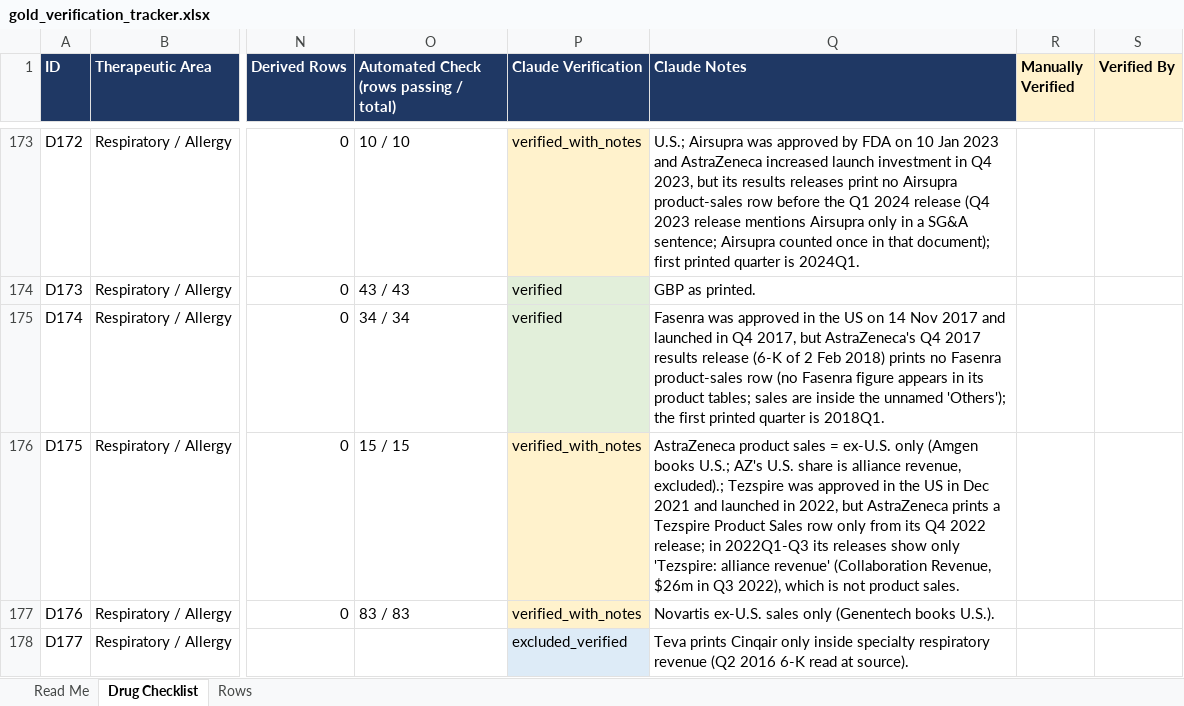
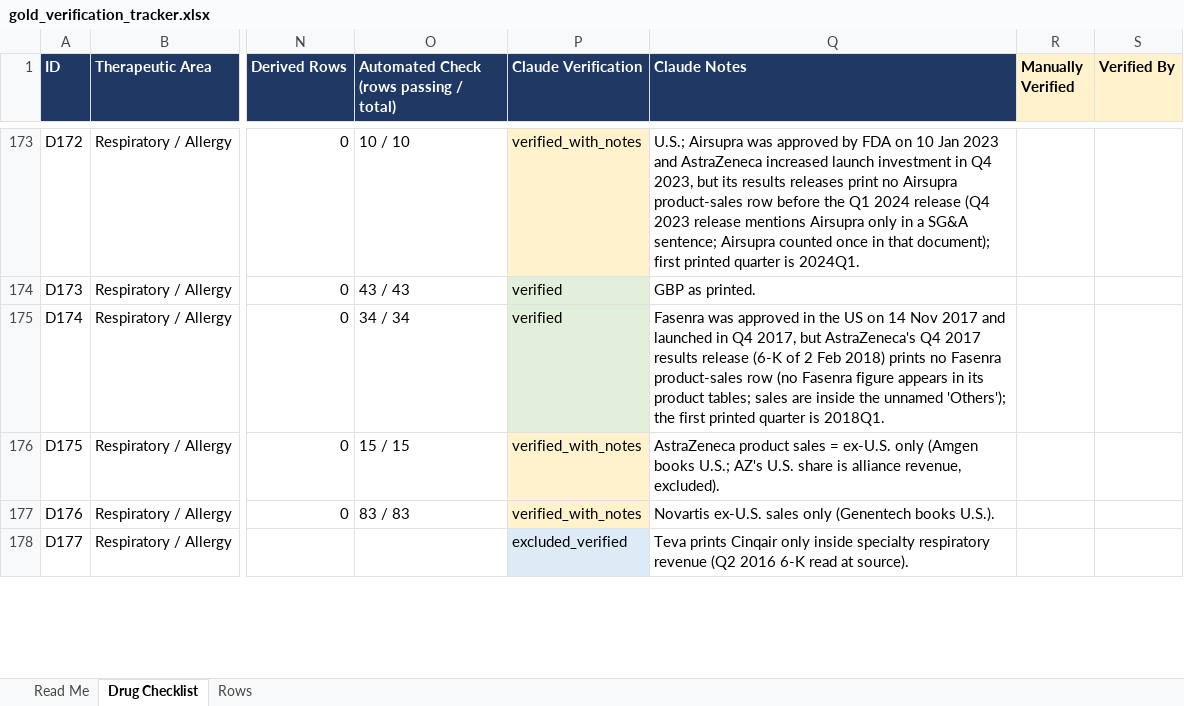
Before and after one commit to shourya0523/pharma-analog-uptake-workbench, an Excel workbook: exports/gold_verification_tracker.xlsx, sheet Drug Checklist, drawn as a sheet; only a part is shown, gaps mark what is left out; values as stored, in another font and other column widths than the file's, no borders; the diff covers the shown part only; the diff names each change by its address in the sheet, - before the commit and + after, or states it on an @@ line.

```diff
--- a/exports/gold_verification_tracker.xlsx (sheet Drug Checklist)
+++ b/exports/gold_verification_tracker.xlsx (sheet Drug Checklist)
-Q176 (Claude Notes): …alliance revenue, excluded).; Tezspire was approved in the US in Dec 2021 and launched in 2022, but AstraZeneca prints a Tezspire Product Sales row only from its Q4 2022 release; in 2022Q1-Q3 its releases show only 'Tezspire: alliance revenue' (Collaboration Revenue, $26m in Q3 2022), which is not product sales.
+Q176 (Claude Notes): …alliance revenue, excluded).
```
Also changed, not shown: 101 edited cells elsewhere in this sheet, sheet Rows, 18 other files.
